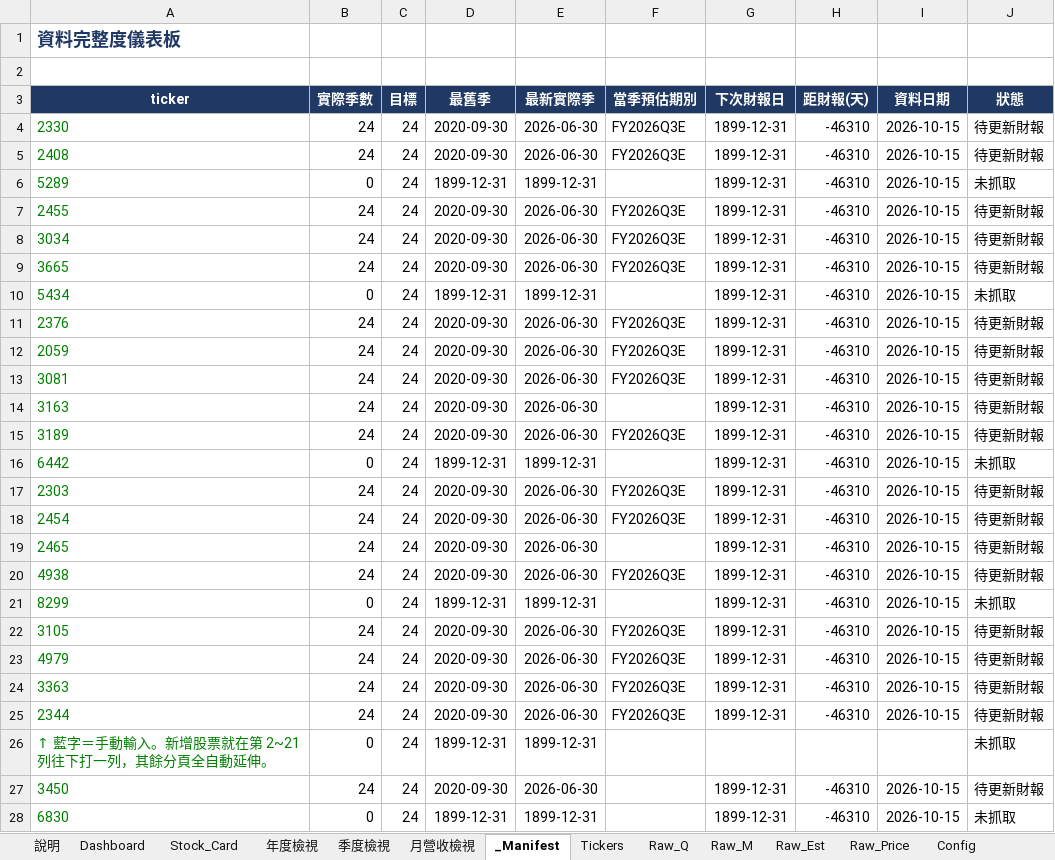
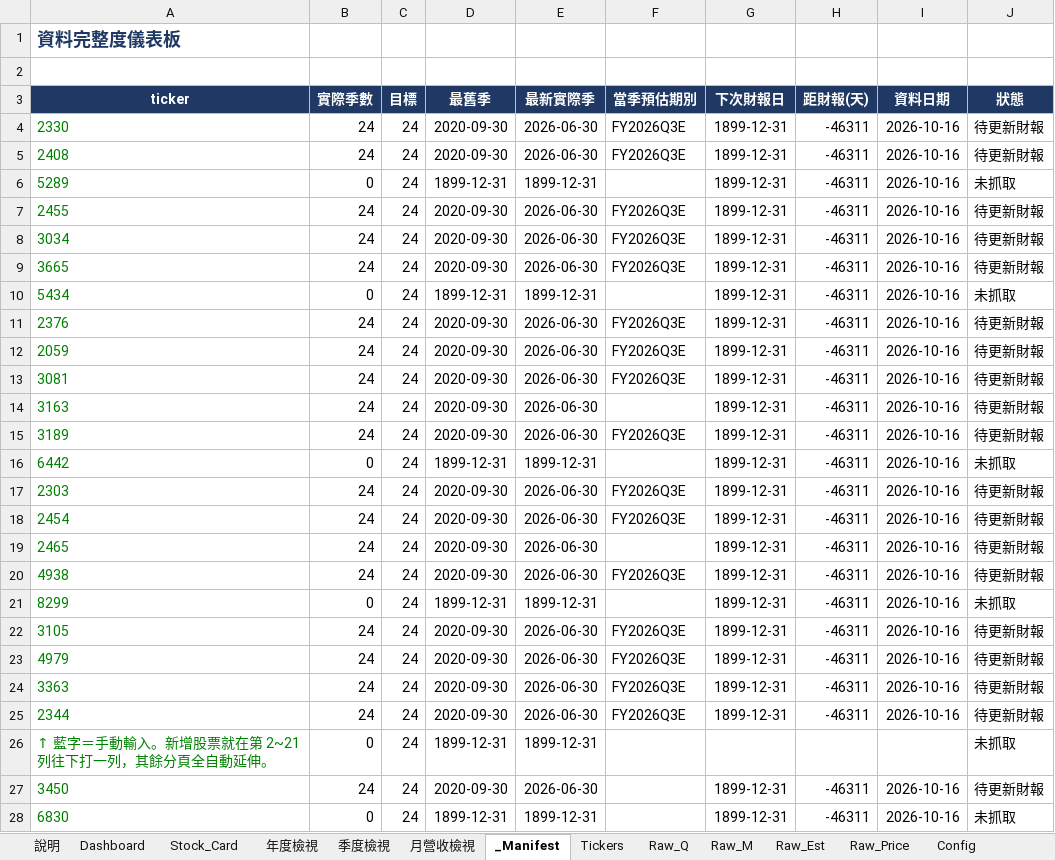
Before and after one commit to Kira11-ja/TWstocktrack, an Excel workbook: 台股觀察表.xlsx, sheet _Manifest, drawn as a sheet; only a part is shown; values as stored, in another font and other column widths than the file's, no borders; conditional formats not drawn; the diff covers the shown part only; the diff names each change by its address in the sheet, - before the commit and + after, or states it on an @@ line.

```diff
--- a/台股觀察表.xlsx (sheet _Manifest)
+++ b/台股觀察表.xlsx (sheet _Manifest)
-H4:H25 (距財報(天)): -46310
+H4:H25 (距財報(天)): -46311
-I4:I25 (資料日期): 2026-10-15
+I4:I25 (資料日期): 2026-10-16
-H27:H28 (距財報(天)): -46310
+H27:H28 (距財報(天)): -46311
-I27:I28 (資料日期): 2026-10-15
+I27:I28 (資料日期): 2026-10-16
```
Also changed, not shown: 2 edited cells elsewhere in this sheet, sheet Dashboard, sheet Raw_Price, sheet Raw_Est, sheet Stock_Card, sheet 年度檢視, sheet Raw_Q, 5 other files.
